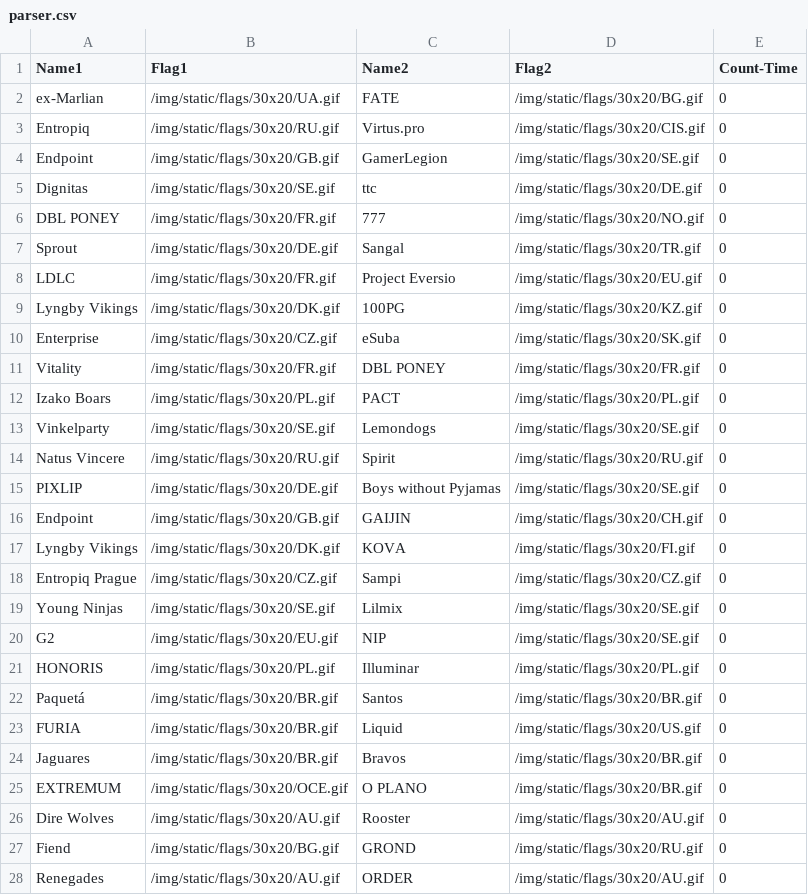
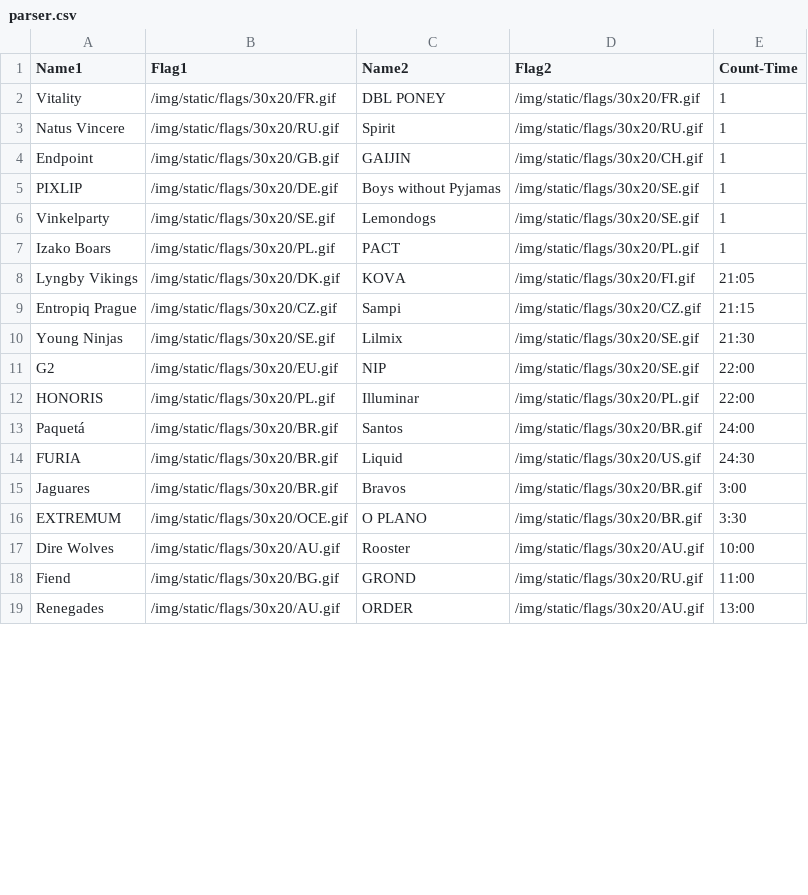
Before and after one commit to ABOBA-2006/Parcer, a CSV file: parser.csv, drawn as a sheet; only a part is shown; the diff covers the shown part only.

```diff
--- a/parser.csv
+++ b/parser.csv
@@ -1,28 +1,19 @@
 Name1;Flag1;Name2;Flag2;Count-Time
-ex-Marlian;/img/static/flags/30x20/UA.gif;FATE;/img/static/flags/30x20/BG.gif;0
-Entropiq;/img/static/flags/30x20/RU.gif;Virtus.pro;/img/static/flags/30x20/CIS.gif;0
-Endpoint;/img/static/flags/30x20/GB.gif;GamerLegion;/img/static/flags/30x20/SE.gif;0
-Dignitas;/img/static/flags/30x20/SE.gif;ttc;/img/static/flags/30x20/DE.gif;0
-DBL PONEY;/img/static/flags/30x20/FR.gif;777;/img/static/flags/30x20/NO.gif;0
-Sprout;/img/static/flags/30x20/DE.gif;Sangal;/img/static/flags/30x20/TR.gif;0
-LDLC;/img/static/flags/30x20/FR.gif;Project Eversio;/img/static/flags/30x20/EU.gif;0
-Lyngby Vikings;/img/static/flags/30x20/DK.gif;100PG;/img/static/flags/30x20/KZ.gif;0
-Enterprise;/img/static/flags/30x20/CZ.gif;eSuba;/img/static/flags/30x20/SK.gif;0
-Vitality;/img/static/flags/30x20/FR.gif;DBL PONEY;/img/static/flags/30x20/FR.gif;0
-Izako Boars;/img/static/flags/30x20/PL.gif;PACT;/img/static/flags/30x20/PL.gif;0
-Vinkelparty;/img/static/flags/30x20/SE.gif;Lemondogs;/img/static/flags/30x20/SE.gif;0
-Natus Vincere;/img/static/flags/30x20/RU.gif;Spirit;/img/static/flags/30x20/RU.gif;0
-PIXLIP;/img/static/flags/30x20/DE.gif;Boys without Pyjamas;/img/static/flags/30x20/SE.gif;0
-Endpoint;/img/static/flags/30x20/GB.gif;GAIJIN;/img/static/flags/30x20/CH.gif;0
-Lyngby Vikings;/img/static/flags/30x20/DK.gif;KOVA;/img/static/flags/30x20/FI.gif;0
-Entropiq Prague;/img/static/flags/30x20/CZ.gif;Sampi;/img/static/flags/30x20/CZ.gif;0
-Young Ninjas;/img/static/flags/30x20/SE.gif;Lilmix;/img/static/flags/30x20/SE.gif;0
-G2;/img/static/flags/30x20/EU.gif;NIP;/img/static/flags/30x20/SE.gif;0
-HONORIS;/img/static/flags/30x20/PL.gif;Illuminar;/img/static/flags/30x20/PL.gif;0
-Paquetá;/img/static/flags/30x20/BR.gif;Santos;/img/static/flags/30x20/BR.gif;0
-FURIA;/img/static/flags/30x20/BR.gif;Liquid;/img/static/flags/30x20/US.gif;0
-Jaguares;/img/static/flags/30x20/BR.gif;Bravos;/img/static/flags/30x20/BR.gif;0
-EXTREMUM;/img/static/flags/30x20/OCE.gif;O PLANO;/img/static/flags/30x20/BR.gif;0
-Dire Wolves;/img/static/flags/30x20/AU.gif;Rooster;/img/static/flags/30x20/AU.gif;0
-Fiend;/img/static/flags/30x20/BG.gif;GROND;/img/static/flags/30x20/RU.gif;0
-Renegades;/img/static/flags/30x20/AU.gif;ORDER;/img/static/flags/30x20/AU.gif;0
+Vitality;/img/static/flags/30x20/FR.gif;DBL PONEY;/img/static/flags/30x20/FR.gif;1
+Natus Vincere;/img/static/flags/30x20/RU.gif;Spirit;/img/static/flags/30x20/RU.gif;1
+Endpoint;/img/static/flags/30x20/GB.gif;GAIJIN;/img/static/flags/30x20/CH.gif;1
+PIXLIP;/img/static/flags/30x20/DE.gif;Boys without Pyjamas;/img/static/flags/30x20/SE.gif;1
+Vinkelparty;/img/static/flags/30x20/SE.gif;Lemondogs;/img/static/flags/30x20/SE.gif;1
+Izako Boars;/img/static/flags/30x20/PL.gif;PACT;/img/static/flags/30x20/PL.gif;1
+Lyngby Vikings;/img/static/flags/30x20/DK.gif;KOVA;/img/static/flags/30x20/FI.gif;21:05
+Entropiq Prague;/img/static/flags/30x20/CZ.gif;Sampi;/img/static/flags/30x20/CZ.gif;21:15
+Young Ninjas;/img/static/flags/30x20/SE.gif;Lilmix;/img/static/flags/30x20/SE.gif;21:30
+G2;/img/static/flags/30x20/EU.gif;NIP;/img/static/flags/30x20/SE.gif;22:00
+HONORIS;/img/static/flags/30x20/PL.gif;Illuminar;/img/static/flags/30x20/PL.gif;22:00
+Paquetá;/img/static/flags/30x20/BR.gif;Santos;/img/static/flags/30x20/BR.gif;24:00
+FURIA;/img/static/flags/30x20/BR.gif;Liquid;/img/static/flags/30x20/US.gif;24:30
+Jaguares;/img/static/flags/30x20/BR.gif;Bravos;/img/static/flags/30x20/BR.gif;3:00
+EXTREMUM;/img/static/flags/30x20/OCE.gif;O PLANO;/img/static/flags/30x20/BR.gif;3:30
+Dire Wolves;/img/static/flags/30x20/AU.gif;Rooster;/img/static/flags/30x20/AU.gif;10:00
+Fiend;/img/static/flags/30x20/BG.gif;GROND;/img/static/flags/30x20/RU.gif;11:00
+Renegades;/img/static/flags/30x20/AU.gif;ORDER;/img/static/flags/30x20/AU.gif;13:00
```
Also changed, not shown: 7 added rows and 3 edited cells elsewhere in this file, 2 other files.
